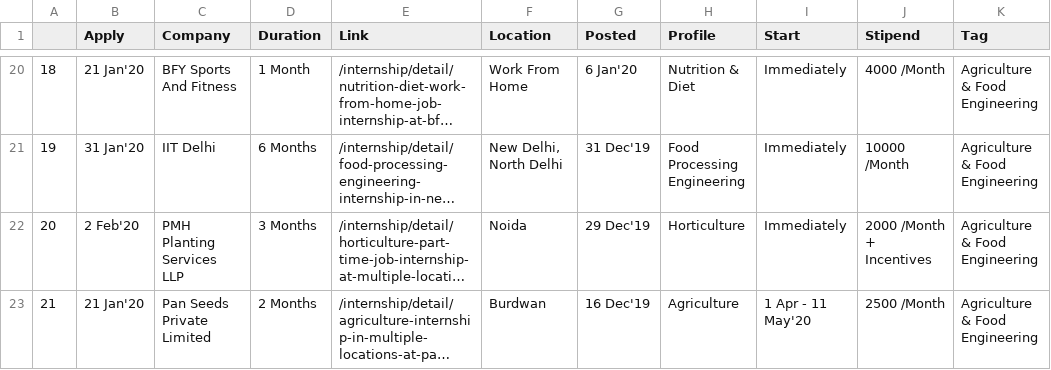
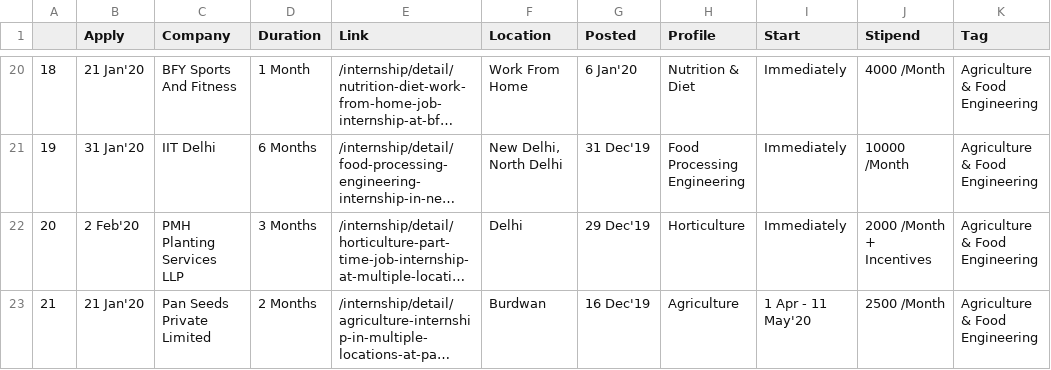
Before and after one commit to sour4bh/internsala, a CSV file: data/Agriculture & Food Engineering.csv, drawn as a sheet; only a part is shown, gaps mark what is left out; long unchanged cells end in …; the diff names each change by its address in the sheet, - before the commit and + after, or states it on an @@ line.

```diff
--- a/data/Agriculture & Food Engineering.csv
+++ b/data/Agriculture & Food Engineering.csv
-F22 (Location): Noida
+F22 (Location): Delhi
```
Also changed, not shown: 1 other file.
